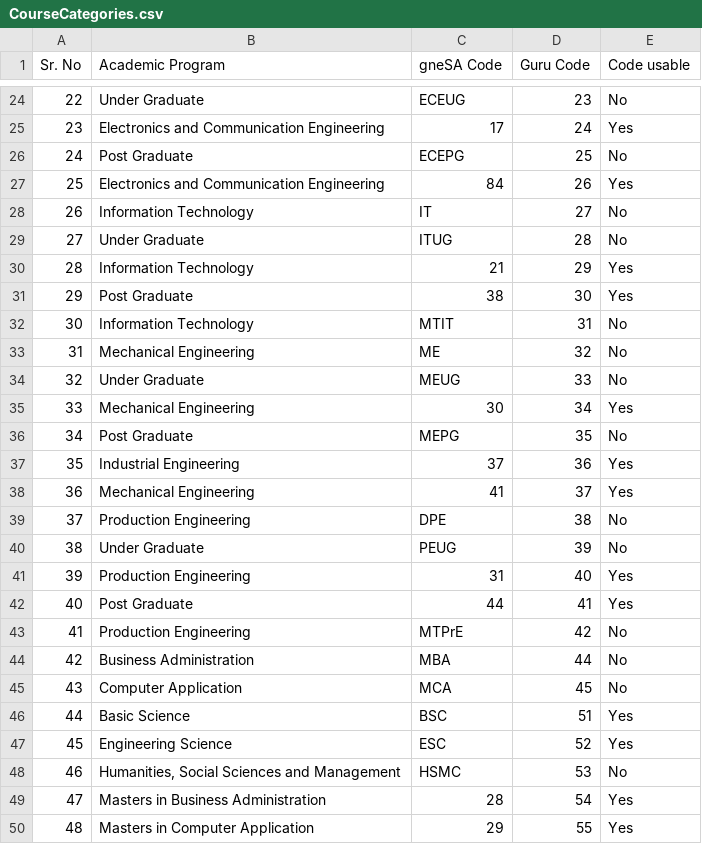
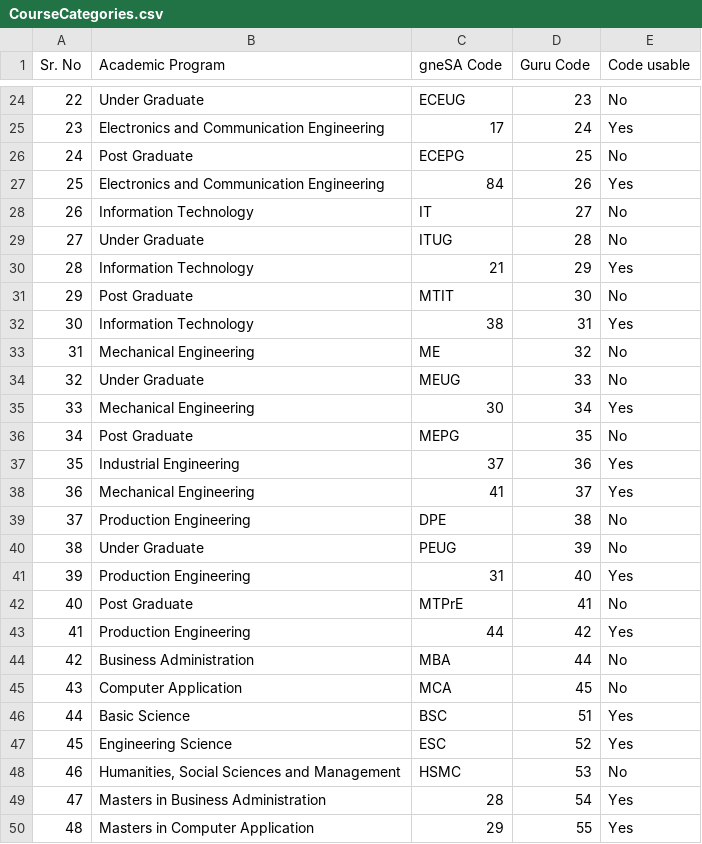
Before and after one commit to civil-gne/civil-gne.github.io, a CSV file: files/guru/CourseCategories.csv, drawn as a sheet; only a part is shown, gaps mark what is left out.

Commit message:
Codes for PG corrected

```diff
--- a/files/guru/CourseCategories.csv
+++ b/files/guru/CourseCategories.csv
@@ -30,4 +30,4 @@
 28,"Information Technology",21,29,"Yes"
-29,"Post Graduate",38,30,"Yes"
-30,"Information Technology","MTIT",31,"No"
+29,"Post Graduate",MTIT,30,"No"
+30,"Information Technology","38",31,"Yes"
 31,"Mechanical Engineering","ME",32,"No"
@@ -41,4 +41,4 @@
 39,"Production Engineering",31,40,"Yes"
-40,"Post Graduate",44,41,"Yes"
-41,"Production Engineering","MTPrE",42,"No"
+40,"Post Graduate",MTPrE,41,"No"
+41,"Production Engineering","44",42,"Yes"
 42,"Business Administration","MBA",44,"No"
```
